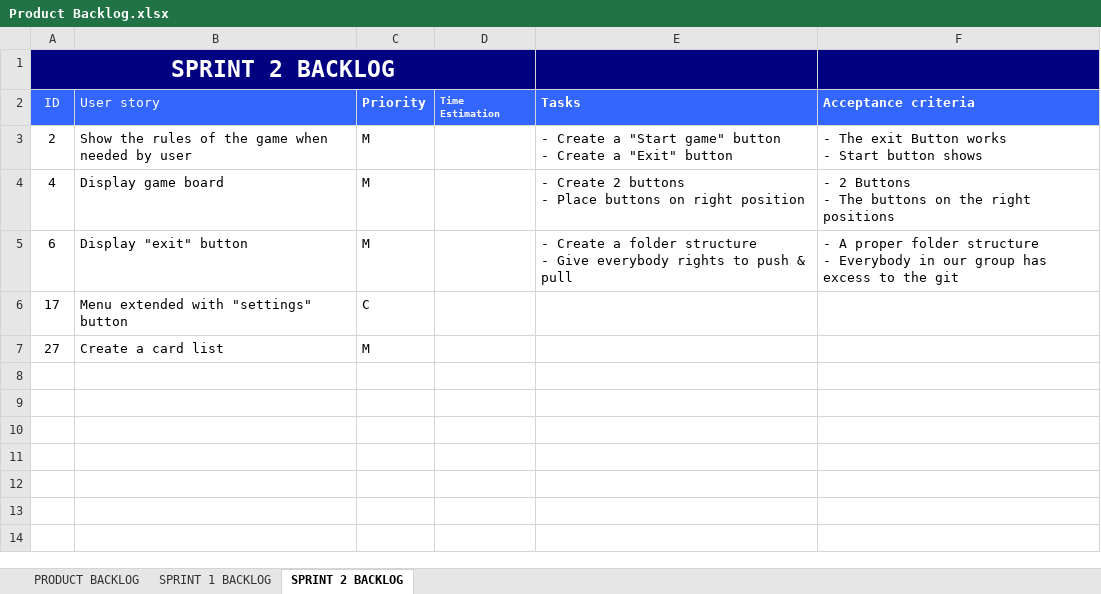
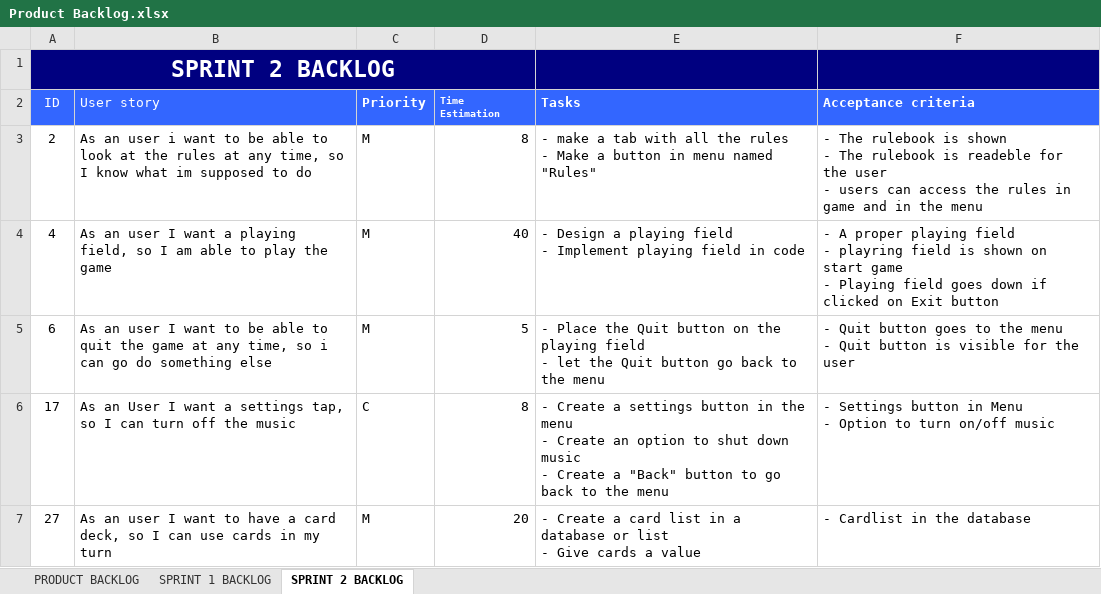
Before and after one commit to JoZonneveld/Project2-09-00-Present, an Excel workbook: Documentatie/Product Backlog.xlsx, sheet SPRINT 2 BACKLOG, drawn as a sheet; values as stored, in another font and other column widths than the file's, no borders; ↵ is a line break in a cell; the diff names each change by its address in the sheet, - before the commit and + after, or states it on an @@ line.

Commit message:
sprint 2 backlog

```diff
--- a/Documentatie/Product Backlog.xlsx (sheet SPRINT 2 BACKLOG)
+++ b/Documentatie/Product Backlog.xlsx (sheet SPRINT 2 BACKLOG)
-B3 (User story): Show the rules of the game when needed by user
+B3 (User story): As an user i want to be able to look at the rules at any time, so I know what im supposed to do
-D3 (Time Estimation): (empty)
+D3 (Time Estimation): 8
-E3 (Tasks): - Create a "Start game" button ↵ - Create a "Exit" button
+E3 (Tasks): - make a tab with all the rules ↵ - Make a button in menu named "Rules"
-F3 (Acceptance criteria): - The exit Button works ↵ - Start button shows
+F3 (Acceptance criteria): - The rulebook is shown ↵ - The rulebook is readeble for the user ↵ - users can access the rules in game and in the menu
-B4 (User story): Display game board
+B4 (User story): As an user I want a playing field, so I am able to play the game
-D4 (Time Estimation): (empty)
+D4 (Time Estimation): 40
-E4 (Tasks): - Create 2 buttons ↵ - Place buttons on right position
+E4 (Tasks): - Design a playing field ↵ - Implement playing field in code
-F4 (Acceptance criteria): - 2 Buttons ↵ - The buttons on the right positions
+F4 (Acceptance criteria): - A proper playing field ↵ - playring field is shown on start game ↵ - Playing field goes down if clicked on Exit button
-B5 (User story): Display "exit" button
+B5 (User story): As an user I want to be able to quit the game at any time, so i can go do something else
-D5 (Time Estimation): (empty)
+D5 (Time Estimation): 5
-E5 (Tasks): - Create a folder structure ↵ - Give everybody rights to push & pull
+E5 (Tasks): - Place the Quit button on the playing field ↵ - let the Quit button go back to the menu
-F5 (Acceptance criteria): - A proper folder structure ↵ - Everybody in our group has excess to the git
+F5 (Acceptance criteria): - Quit button goes to the menu ↵ - Quit button is visible for the user
-B6 (User story): Menu extended with "settings" button
+B6 (User story): As an User I want a settings tap, so I can turn off the music
-D6 (Time Estimation): (empty)
+D6 (Time Estimation): 8
-E6 (Tasks): (empty)
+E6 (Tasks): - Create a settings button in the menu ↵ - Create an option to shut down music ↵ - Create a "Back" button to go back to the menu
-F6 (Acceptance criteria): (empty)
+F6 (Acceptance criteria): - Settings button in Menu ↵ - Option to turn on/off music
-B7 (User story): Create a card list
+B7 (User story): As an user I want to have a card deck, so I can use cards in my turn
-D7 (Time Estimation): (empty)
+D7 (Time Estimation): 20
-E7 (Tasks): (empty)
+E7 (Tasks): - Create a card list in a database or list ↵ - Give cards a value
-F7 (Acceptance criteria): (empty)
+F7 (Acceptance criteria): - Cardlist in the database
```
